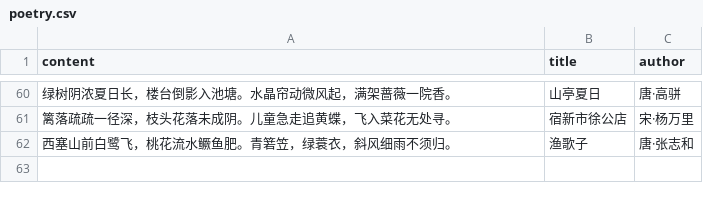
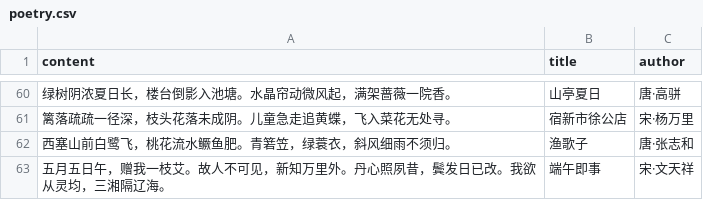
Before and after one commit to HenryLoveMiller/ja, a CSV file: poetry.csv, drawn as a sheet; only a part is shown, gaps mark what is left out; the diff names each change by its address in the sheet, - before the commit and + after, or states it on an @@ line.

Commit message:
Add poetry: 五月五日午，赠我一枝艾

```diff
--- a/poetry.csv
+++ b/poetry.csv
+row 63: 五月五日午，赠我一枝艾。故人不可见，新知万里外。丹心照夙昔，鬓发日已改。我欲从灵均，三湘隔辽海。 | 端午即事 | 宋·文天祥
```
